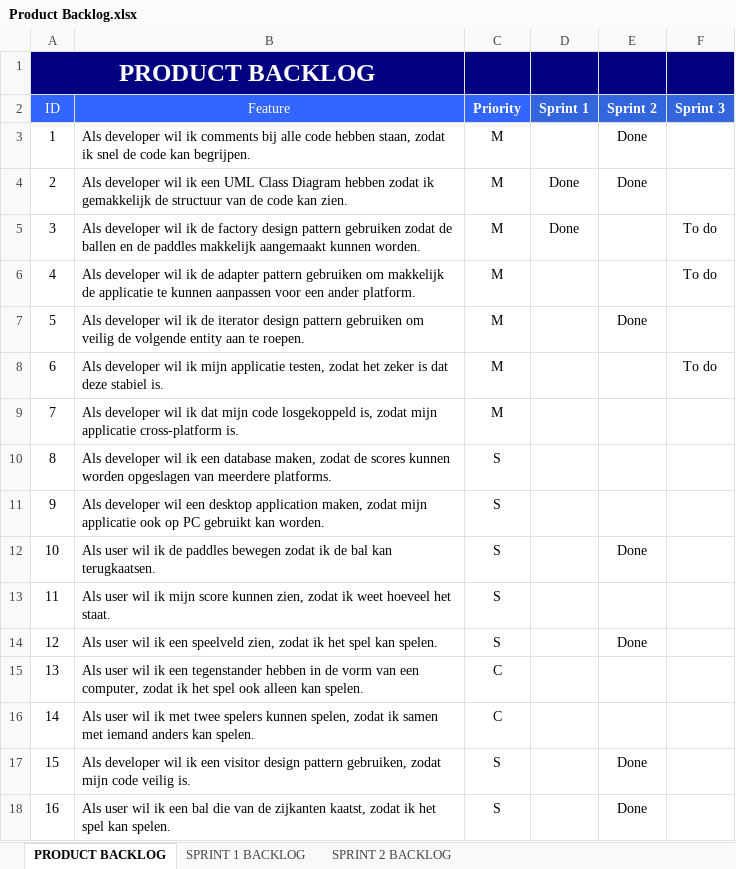
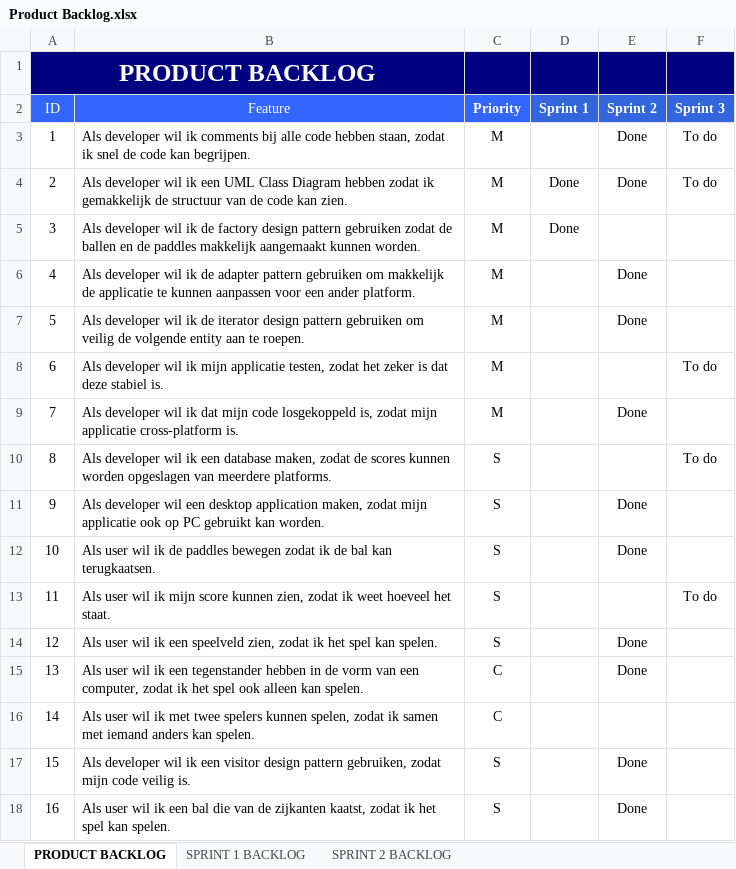
Before and after one commit to raoulvd98/Developing-a-cross-platform-application, an Excel workbook: Product Backlog.xlsx, sheet PRODUCT BACKLOG, drawn as a sheet; values as stored, in another font and other column widths than the file's, no borders; the diff names each change by its address in the sheet, - before the commit and + after, or states it on an @@ line.

```diff
--- a/Product Backlog.xlsx (sheet PRODUCT BACKLOG)
+++ b/Product Backlog.xlsx (sheet PRODUCT BACKLOG)
-F3:F4 (Sprint 3): (empty)
+F3:F4 (Sprint 3): To do
-F5:F6 (Sprint 3): To do
+F5:F6 (Sprint 3): (empty)
-E6 (Sprint 2): (empty)
+E6 (Sprint 2): Done
-E9 (Sprint 2): (empty)
+E9 (Sprint 2): Done
-F10 (Sprint 3): (empty)
+F10 (Sprint 3): To do
-E11 (Sprint 2): (empty)
+E11 (Sprint 2): Done
-F13 (Sprint 3): (empty)
+F13 (Sprint 3): To do
-E15 (Sprint 2): (empty)
+E15 (Sprint 2): Done
```
Also changed, not shown: sheet SPRINT 2 BACKLOG, Burndown Chart.xlsx.
